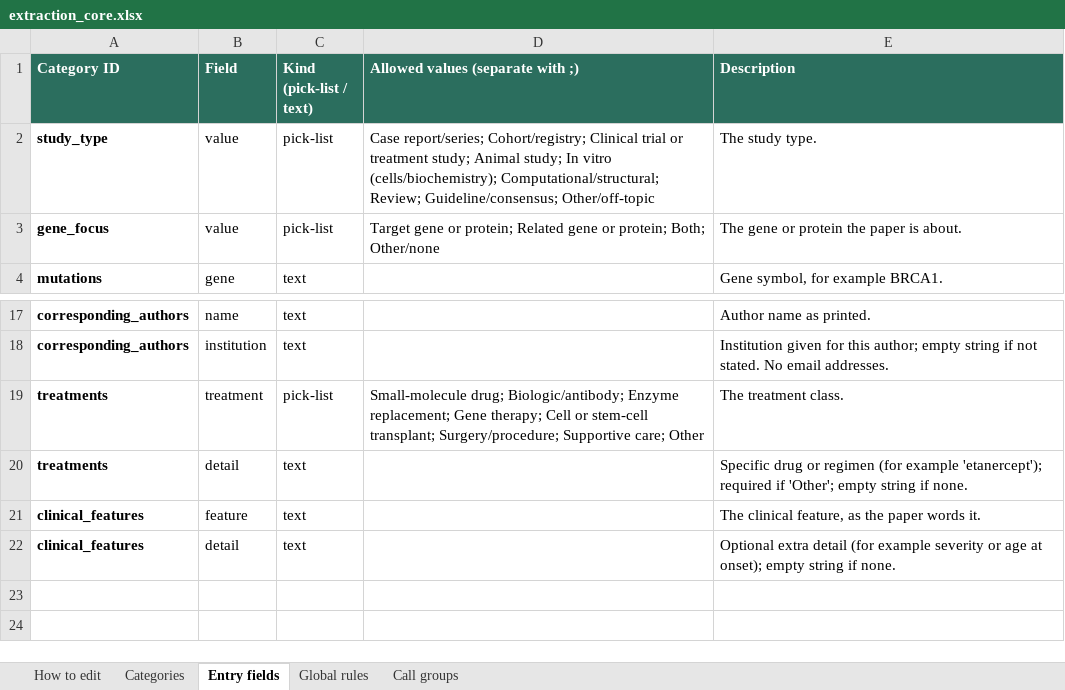
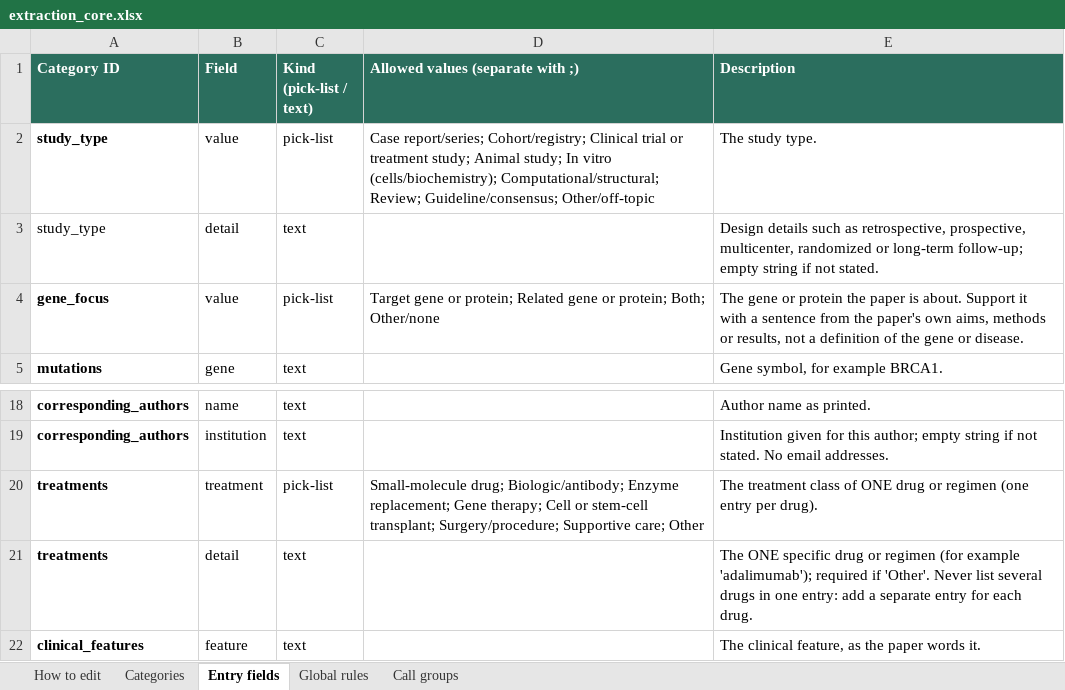
Before and after one commit to zyavarow/BYOPublicationBank, an Excel workbook: core/extraction_core.xlsx, sheet Entry fields, drawn as a sheet; only a part is shown, gaps mark what is left out; the shorter side is filled out with more unchanged rows; values as stored, in another font and other column widths than the file's, no borders; addresses are those after the commit; the diff names each change by its address in the sheet, - before the commit and + after, or states it on an @@ line.

```diff
--- a/core/extraction_core.xlsx (sheet Entry fields)
+++ b/core/extraction_core.xlsx (sheet Entry fields)
+row 3: study_type | detail | text |  | Design details such as retrospective, prospective, multicenter, randomized or long-term follow-up; empty string if not stated.
-E4 (Description): …is about.
+E4 (Description): …is about. Support it with a sentence from the paper's own aims, methods or results, not a definition of the gene or disease.
-E20 (Description): The treatment class.
+E20 (Description): The treatment class of ONE drug or regimen (one entry per drug).
-E21 (Description): Specific drug or regimen (for example 'etanercept'); required if 'Other'; empty string if none.
+E21 (Description): The ONE specific drug or regimen (for example 'adalimumab'); required if 'Other'. Never list several drugs in one entry: add a separate entry for each drug.
```
Also changed, not shown: sheet Call groups, sheet Categories, sheet Global rules, 37 other files.
